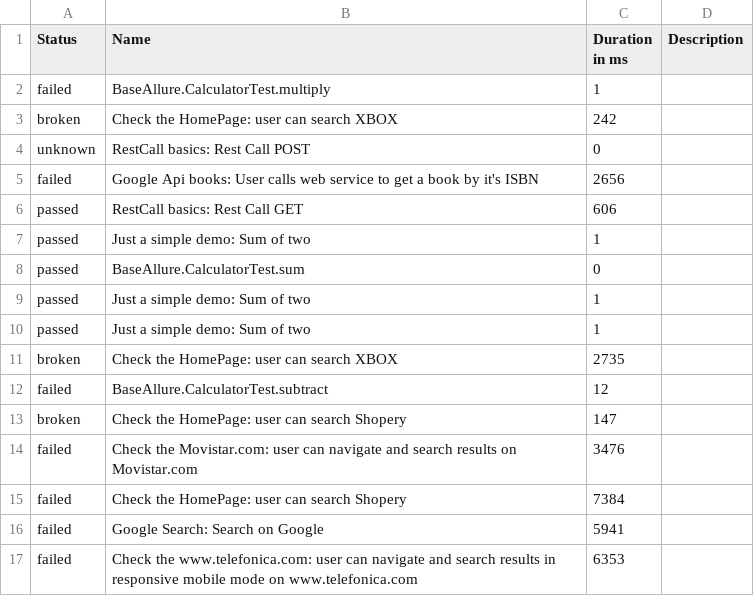
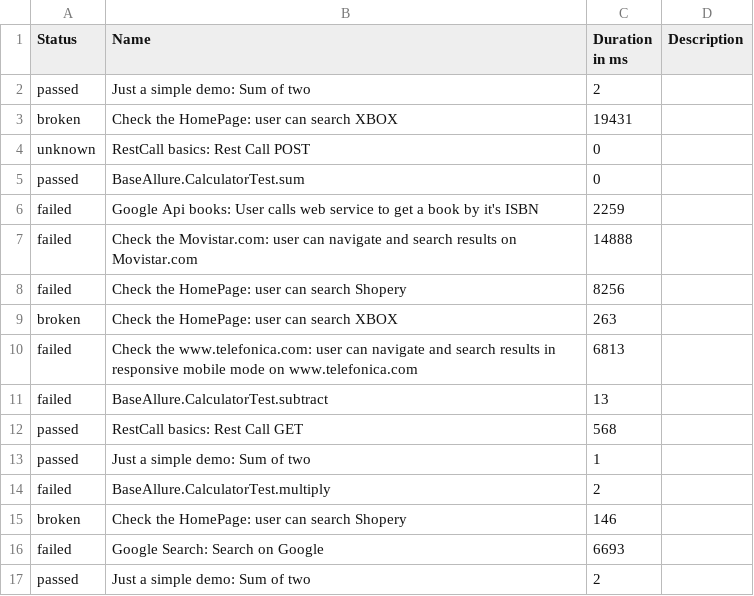
Before and after one commit to Victor-Jenkins/MASTER_Selenium_Allure, a CSV file: data/suites.csv, drawn as a sheet.

```diff
--- a/data/suites.csv
+++ b/data/suites.csv
@@ -1,17 +1,17 @@
 "Status","Name","Duration in ms","Description"
-"failed","BaseAllure.CalculatorTest.multiply","1",""
-"broken","Check the HomePage: user can search XBOX","242",""
+"passed","Just a simple demo: Sum of two","2",""
+"broken","Check the HomePage: user can search XBOX","19431",""
 "unknown","RestCall basics: Rest Call POST","0",""
-"failed","Google Api books: User calls web service to get a book by it's ISBN","2656",""
-"passed","RestCall basics: Rest Call GET","606",""
+"passed","BaseAllure.CalculatorTest.sum","0",""
+"failed","Google Api books: User calls web service to get a book by it's ISBN","2259",""
+"failed","Check the Movistar.com: user can navigate and search results on Movistar.com","14888",""
+"failed","Check the HomePage: user can search Shopery","8256",""
+"broken","Check the HomePage: user can search XBOX","263",""
+"failed","Check the www.telefonica.com: user can navigate and search results in responsive mobile mode on www.telefonica.com","6813",""
+"failed","BaseAllure.CalculatorTest.subtract","13",""
+"passed","RestCall basics: Rest Call GET","568",""
 "passed","Just a simple demo: Sum of two","1",""
-"passed","BaseAllure.CalculatorTest.sum","0",""
-"passed","Just a simple demo: Sum of two","1",""
-"passed","Just a simple demo: Sum of two","1",""
-"broken","Check the HomePage: user can search XBOX","2735",""
-"failed","BaseAllure.CalculatorTest.subtract","12",""
-"broken","Check the HomePage: user can search Shopery","147",""
-"failed","Check the Movistar.com: user can navigate and search results on Movistar.com","3476",""
-"failed","Check the HomePage: user can search Shopery","7384",""
-"failed","Google Search: Search on Google","5941",""
-"failed","Check the www.telefonica.com: user can navigate and search results in responsive mobile mode on www.telefonica.com","6353",""
+"failed","BaseAllure.CalculatorTest.multiply","2",""
+"broken","Check the HomePage: user can search Shopery","146",""
+"failed","Google Search: Search on Google","6693",""
+"passed","Just a simple demo: Sum of two","2",""
```
Also changed, not shown: data/behaviors.csv, 47 other files.
